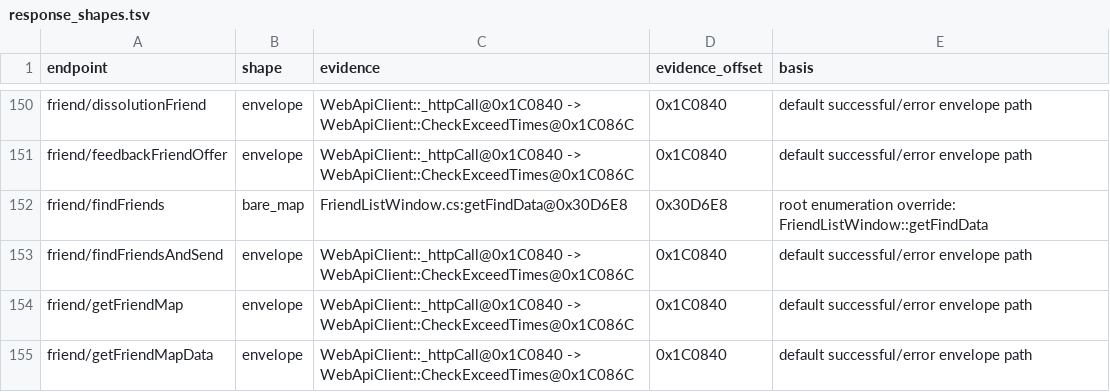
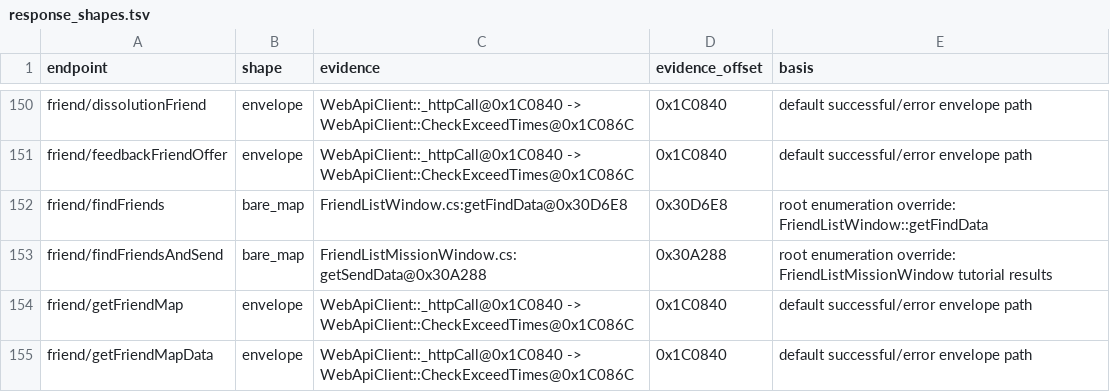
Before and after one commit to hcmjzq-png/onisoul-stub, a TSV file: docs/analysis/response_shapes.tsv, drawn as a sheet; only a part is shown, gaps mark what is left out.

```diff
--- a/docs/analysis/response_shapes.tsv
+++ b/docs/analysis/response_shapes.tsv
@@ -152,3 +152,3 @@ friend/feedbackFriendOffer	envelope	WebApiClient::_httpCall@0x1C0840 -> WebApiCl
 friend/findFriends	bare_map	FriendListWindow.cs:getFindData@0x30D6E8	0x30D6E8	root enumeration override: FriendListWindow::getFindData
-friend/findFriendsAndSend	envelope	WebApiClient::_httpCall@0x1C0840 -> WebApiClient::CheckExceedTimes@0x1C086C	0x1C0840	default successful/error envelope path
+friend/findFriendsAndSend	bare_map	FriendListMissionWindow.cs:getSendData@0x30A288	0x30A288	root enumeration override: FriendListMissionWindow tutorial results
 friend/getFriendMap	envelope	WebApiClient::_httpCall@0x1C0840 -> WebApiClient::CheckExceedTimes@0x1C086C	0x1C0840	default successful/error envelope path
```
Also changed, not shown: 10 other files.
